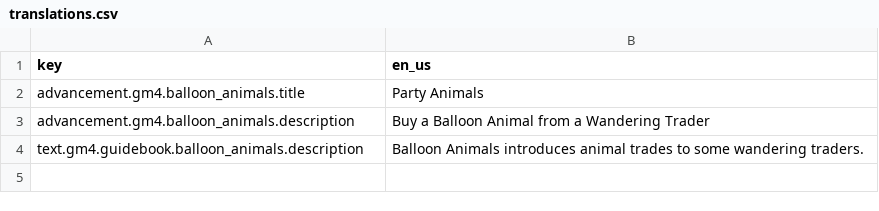
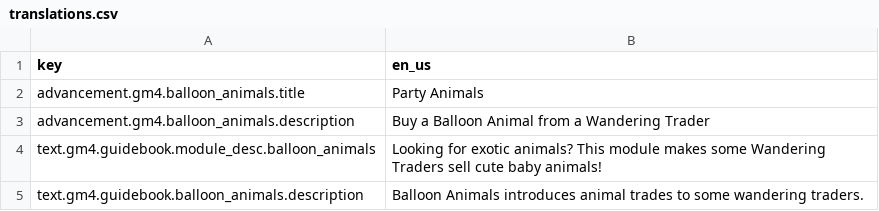
Before and after one commit to Gamemode4Dev/GM4_Datapacks, a CSV file: gm4_balloon_animals/translations.csv, drawn as a sheet.

Commit message:
Fix guidebook advancement and advancement criteria

```diff
--- a/gm4_balloon_animals/translations.csv
+++ b/gm4_balloon_animals/translations.csv
@@ -3,2 +3,3 @@ advancement.gm4.balloon_animals.title,Party Animals
 advancement.gm4.balloon_animals.description,Buy a Balloon Animal from a Wandering Trader
+text.gm4.guidebook.module_desc.balloon_animals,Looking for exotic animals? This module makes some Wandering Traders sell cute baby animals!
 text.gm4.guidebook.balloon_animals.description,Balloon Animals introduces animal trades to some wandering traders.
```
Also changed, not shown: 2 other files.
